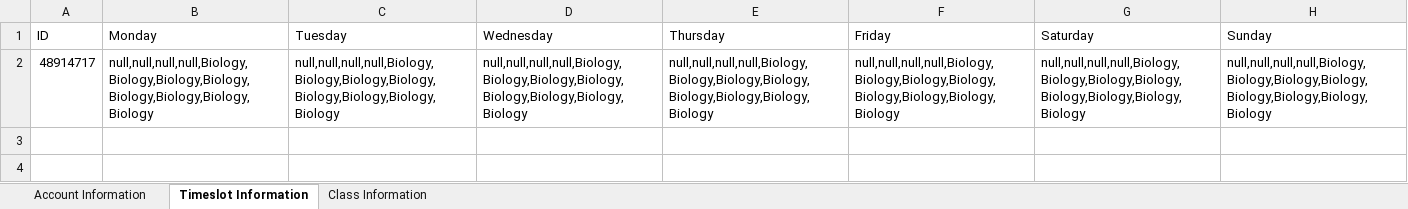
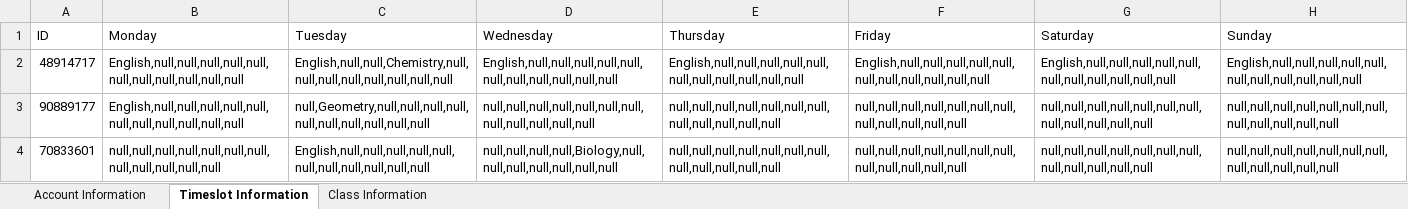
Before and after one commit to Thomsonl/Scheduler, an Excel workbook: EducationalScheduler/src/main/resources/sheet.xlsx, sheet Timeslot Information, drawn as a sheet; values as stored, in another font and other column widths than the file's, no borders; removed rows and columns are numbered as before the commit, all else as after; the diff names each change by its address in the sheet, - before the commit and + after, or states it on an @@ line.

```diff
--- a/EducationalScheduler/src/main/resources/sheet.xlsx (sheet Timeslot Information)
+++ b/EducationalScheduler/src/main/resources/sheet.xlsx (sheet Timeslot Information)
-row 2: 48914717 | null,null,null,null,Biology,Biology,Biology,Biology,Biology,Biology,Biology,Biology | null,null,null,null,Biology,Biology,Biology,Biology,Biology,Biology,Biology,Biology | null,null,null,null,Biology,Biology,Biology,Biology,Biology,Biology,Biology,Biology | null,null,null,null,Biology,Biology,Biology,Biology,Biology,Biology,Biology,Biology | null,null,null,null,Biology,Biology,Biology,Biology,Biology,Biology,Biology,Biology | null,null,null,null,Biology,Biology,Biology,Biology,Biology,Biology,Biology,Biology | null,null,null,null,Biology,Biology,Biology,Biology,Biology,Biology,Biology,Biology
+row 2: 48914717 | English,null,null,null,null,null,null,null,null,null,null,null | English,null,null,Chemistry,null,null,null,null,null,null,null,null | English,null,null,null,null,null,null,null,null,null,null,null | English,null,null,null,null,null,null,null,null,null,null,null | English,null,null,null,null,null,null,null,null,null,null,null | English,null,null,null,null,null,null,null,null,null,null,null | English,null,null,null,null,null,null,null,null,null,null,null
+row 3: 90889177 | English,null,null,null,null,null,null,null,null,null,null,null | null,Geometry,null,null,null,null,null,null,null,null,null,null | null,null,null,null,null,null,null,null,null,null,null,null | null,null,null,null,null,null,null,null,null,null,null,null | null,null,null,null,null,null,null,null,null,null,null,null | null,null,null,null,null,null,null,null,null,null,null,null | null,null,null,null,null,null,null,null,null,null,null,null
+row 4: 70833601 | null,null,null,null,null,null,null,null,null,null,null,null | English,null,null,null,null,null,null,null,null,null,null,null | null,null,null,null,Biology,null,null,null,null,null,null,null | null,null,null,null,null,null,null,null,null,null,null,null | null,null,null,null,null,null,null,null,null,null,null,null | null,null,null,null,null,null,null,null,null,null,null,null | null,null,null,null,null,null,null,null,null,null,null,null
```
Also changed, not shown: sheet Account Information, EducationalScheduler/target/classes/sheet.xlsx, 5 other files.
